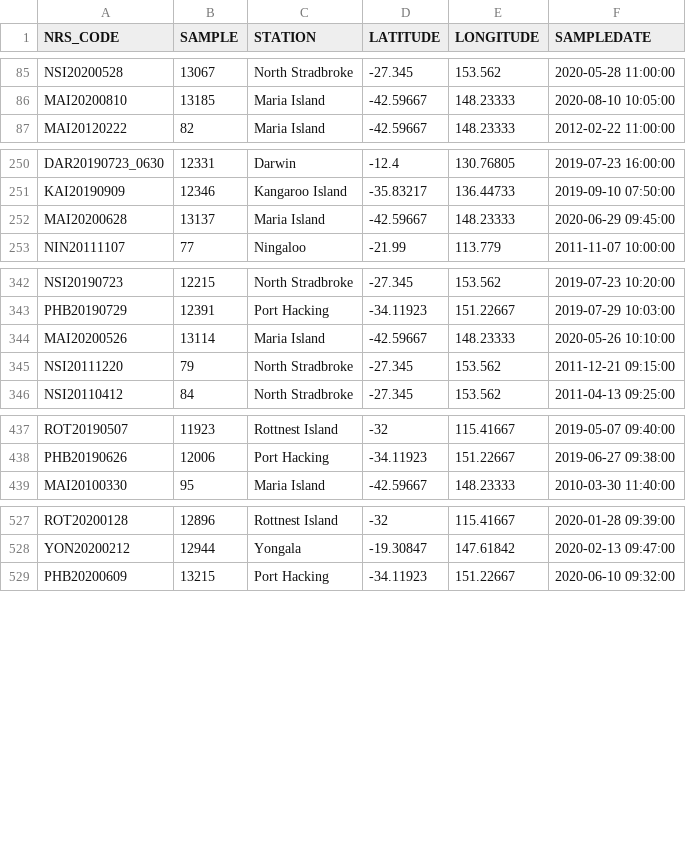
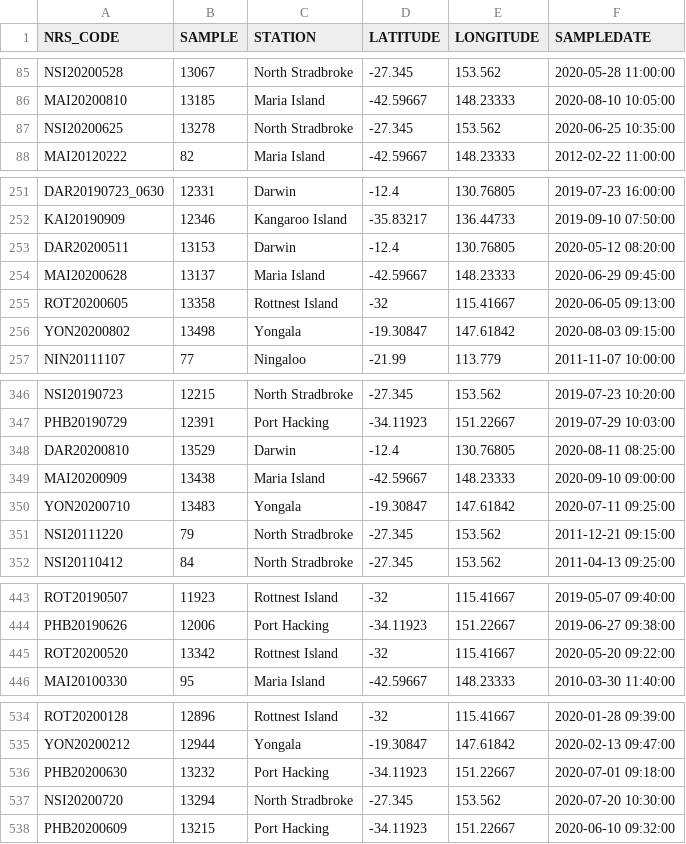
Before and after one commit to reriksen/IMOS_Toolbox, a CSV file: Plankton/RawData/PsampNRS.csv, drawn as a sheet; only a part is shown, gaps mark what is left out; the diff covers the shown part only.

```diff
--- a/Plankton/RawData/PsampNRS.csv
+++ b/Plankton/RawData/PsampNRS.csv
@@ -86,2 +86,3 @@ NSI20200528,13067,North Stradbroke,-27.345,153.562,2020-05-28 11:00:00
 MAI20200810,13185,Maria Island,-42.59667,148.23333,2020-08-10 10:05:00
+NSI20200625,13278,North Stradbroke,-27.345,153.562,2020-06-25 10:35:00
 MAI20120222,82,Maria Island,-42.59667,148.23333,2012-02-22 11:00:00
@@ -251,3 +252,6 @@ DAR20190723_0630,12331,Darwin,-12.4,130.76805,2019-07-23 16:00:00
 KAI20190909,12346,Kangaroo Island,-35.83217,136.44733,2019-09-10 07:50:00
+DAR20200511,13153,Darwin,-12.4,130.76805,2020-05-12 08:20:00
 MAI20200628,13137,Maria Island,-42.59667,148.23333,2020-06-29 09:45:00
+ROT20200605,13358,Rottnest Island,-32,115.41667,2020-06-05 09:13:00
+YON20200802,13498,Yongala,-19.30847,147.61842,2020-08-03 09:15:00
 NIN20111107,77,Ningaloo,-21.99,113.779,2011-11-07 10:00:00
@@ -343,3 +347,5 @@ NSI20190723,12215,North Stradbroke,-27.345,153.562,2019-07-23 10:20:00
 PHB20190729,12391,Port Hacking,-34.11923,151.22667,2019-07-29 10:03:00
-MAI20200526,13114,Maria Island,-42.59667,148.23333,2020-05-26 10:10:00
+DAR20200810,13529,Darwin,-12.4,130.76805,2020-08-11 08:25:00
+MAI20200909,13438,Maria Island,-42.59667,148.23333,2020-09-10 09:00:00
+YON20200710,13483,Yongala,-19.30847,147.61842,2020-07-11 09:25:00
 NSI20111220,79,North Stradbroke,-27.345,153.562,2011-12-21 09:15:00
@@ -438,2 +444,3 @@ ROT20190507,11923,Rottnest Island,-32,115.41667,2019-05-07 09:40:00
 PHB20190626,12006,Port Hacking,-34.11923,151.22667,2019-06-27 09:38:00
+ROT20200520,13342,Rottnest Island,-32,115.41667,2020-05-20 09:22:00
 MAI20100330,95,Maria Island,-42.59667,148.23333,2010-03-30 11:40:00
@@ -528,2 +535,4 @@ ROT20200128,12896,Rottnest Island,-32,115.41667,2020-01-28 09:39:00
 YON20200212,12944,Yongala,-19.30847,147.61842,2020-02-13 09:47:00
+PHB20200630,13232,Port Hacking,-34.11923,151.22667,2020-07-01 09:18:00
+NSI20200720,13294,North Stradbroke,-27.345,153.562,2020-07-20 10:30:00
 PHB20200609,13215,Port Hacking,-34.11923,151.22667,2020-06-10 09:32:00
```
Also changed, not shown: 2 added rows elsewhere in this file, Plankton/Output/NRS_phyto_raw_mat.csv, Plankton/Output/NRS_zoop_raw_mat.csv, 6 other files.
